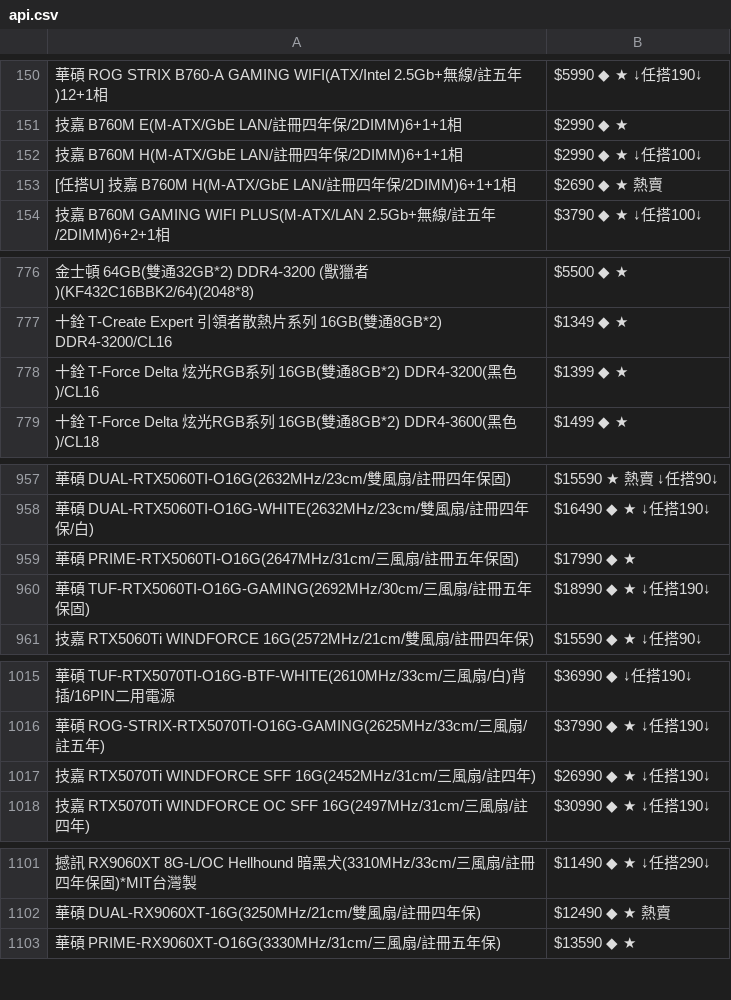
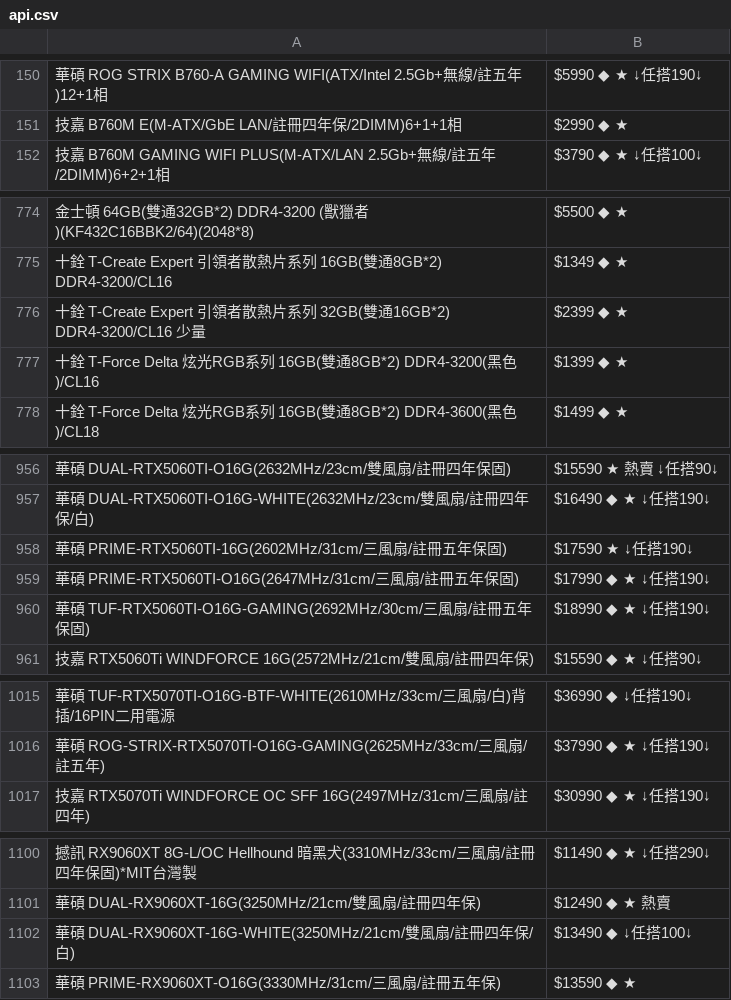
Before and after one commit to suouwang/ops_mid, a CSV file: api.csv, drawn as a sheet; only a part is shown, gaps mark what is left out; removed rows and columns are numbered as before the commit, all else as after; the diff covers the shown part only; the diff names each change by its address in the sheet, - before the commit and + after, or states it on an @@ line.

```diff
--- a/api.csv
+++ b/api.csv
-row 152: 技嘉 B760M H(M-ATX/GbE LAN/註冊四年保/2DIMM)6+1+1相 | $2990 ◆ ★ ↓任搭100↓
-row 153: [任搭U] 技嘉 B760M H(M-ATX/GbE LAN/註冊四年保/2DIMM)6+1+1相 | $2690 ◆ ★ 熱賣
+row 776: 十銓 T-Create Expert 引領者散熱片系列 32GB(雙通16GB*2) DDR4-3200/CL16 少量 | $2399 ◆ ★
+row 958: 華碩 PRIME-RTX5060TI-16G(2602MHz/31cm/三風扇/註冊五年保固) | $17590 ★ ↓任搭190↓
-B959: $17990 ◆ ★
+B959: $17990 ◆ ★ ↓任搭190↓
-row 1017: 技嘉 RTX5070Ti WINDFORCE SFF 16G(2452MHz/31cm/三風扇/註四年) | $26990 ◆ ★ ↓任搭190↓
+row 1102: 華碩 DUAL-RX9060XT-16G-WHITE(3250MHz/21cm/雙風扇/註冊四年保/白) | $13490 ◆ ↓任搭100↓
```
Also changed, not shown: 1 edited cell elsewhere in this file, 1 other file.
